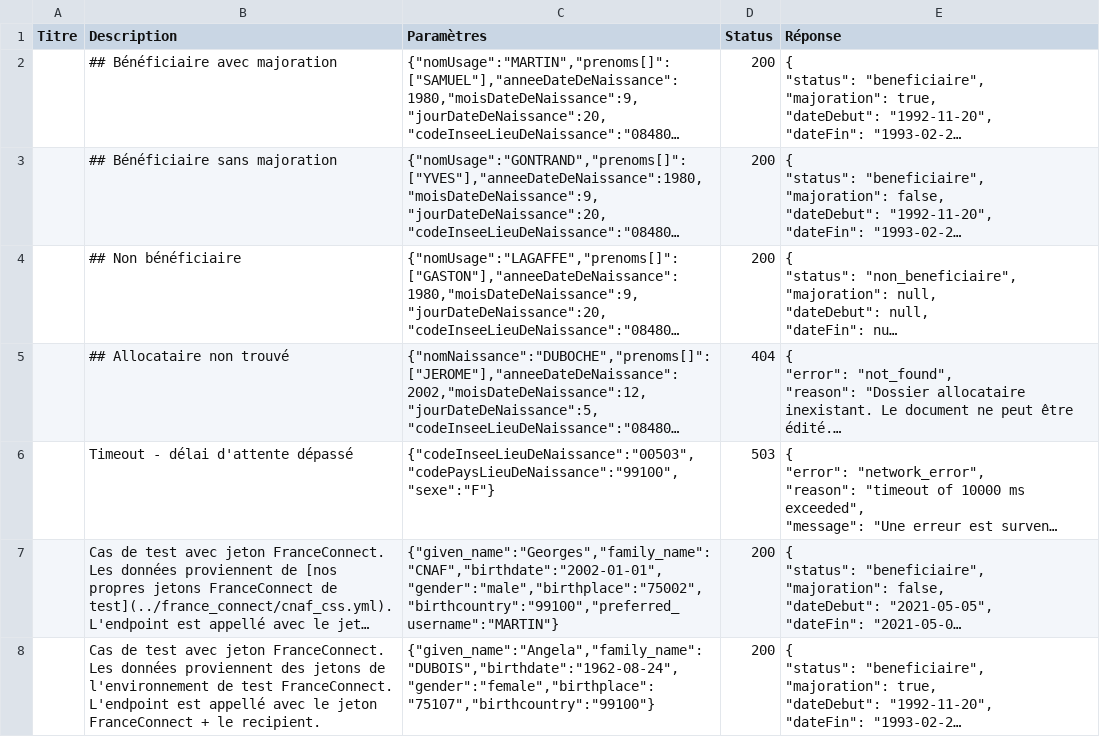
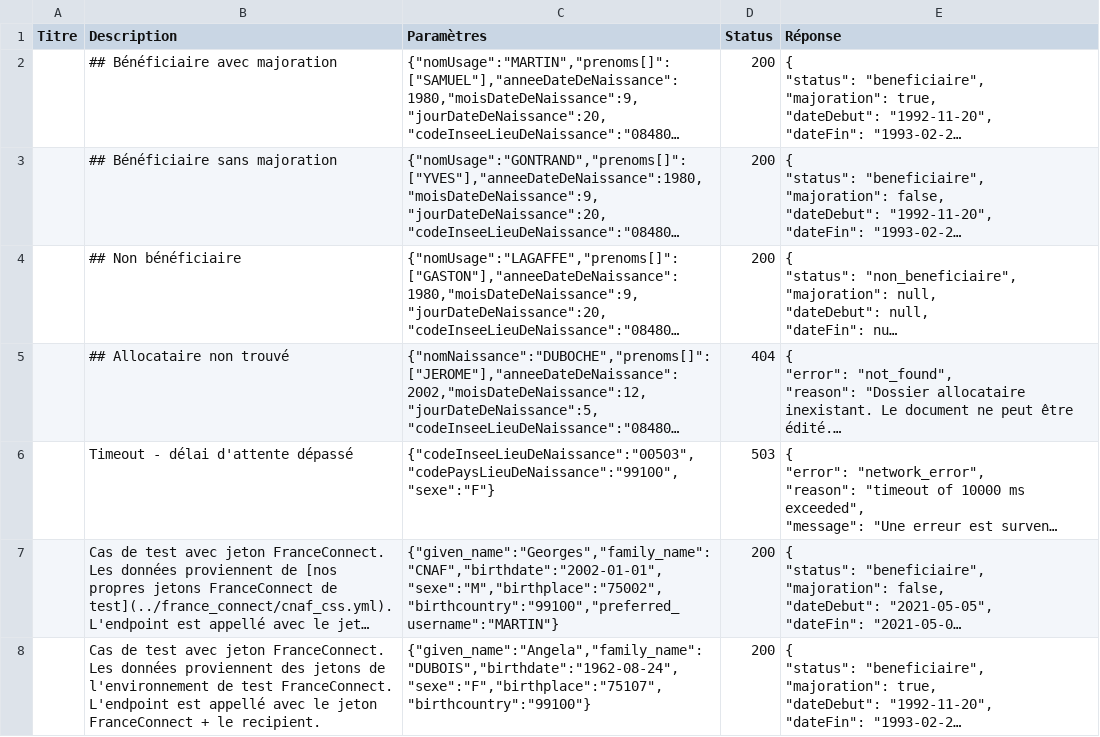
Before and after one commit to etalab/siade_staging_data, a CSV file: payloads/api_particulier_v2_cnav_revenu_solidarite_active/summary.csv, drawn as a sheet; long unchanged cells end in …; the diff names each change by its address in the sheet, - before the commit and + after, or states it on an @@ line.

```diff
--- a/payloads/api_particulier_v2_cnav_revenu_solidarite_active/summary.csv
+++ b/payloads/api_particulier_v2_cnav_revenu_solidarite_active/summary.csv
-C7 (Paramètres): {"given_name":"Georges","family_name":"CNAF","birthdate":"2002-01-01","gender":"male","birthplace":"75002","birthcountry":"99100","preferred_username":"MARTIN"}
+C7 (Paramètres): {"given_name":"Georges","family_name":"CNAF","birthdate":"2002-01-01","sexe":"M","birthplace":"75002","birthcountry":"99100","preferred_username":"MARTIN"}
-C8 (Paramètres): {"given_name":"Angela","family_name":"DUBOIS","birthdate":"1962-08-24","gender":"female","birthplace":"75107","birthcountry":"99100"}
+C8 (Paramètres): {"given_name":"Angela","family_name":"DUBOIS","birthdate":"1962-08-24","sexe":"F","birthplace":"75107","birthcountry":"99100"}
```
Also changed, not shown: payloads/api_particulier_v2_cnav_allocation_adulte_handicape/summary.csv, payloads/api_particulier_v2_cnav_allocation_soutien_familial/summary.csv, 21 other files.
